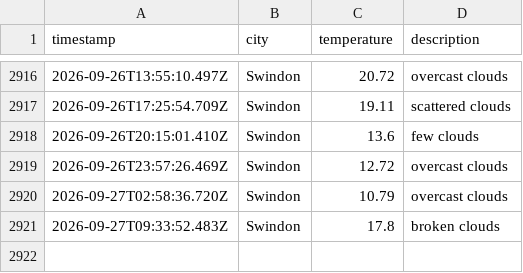
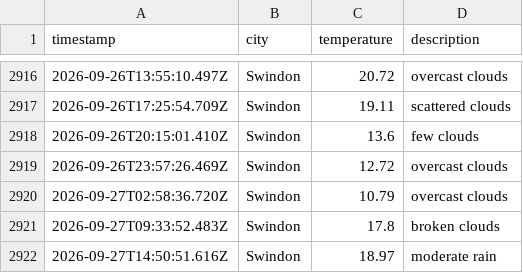
Before and after one commit to sjw-99/LF-DataOps-Weather-App, a CSV file: data/weather_log.csv, drawn as a sheet; only a part is shown, gaps mark what is left out; the diff names each change by its address in the sheet, - before the commit and + after, or states it on an @@ line.

```diff
--- a/data/weather_log.csv
+++ b/data/weather_log.csv
+row 2922: 2026-09-27T14:50:51.616Z | Swindon | 18.97 | moderate rain
```
Also changed, not shown: 1 other file.
